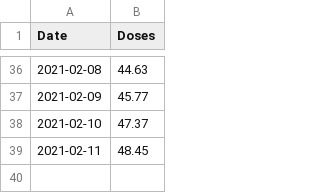
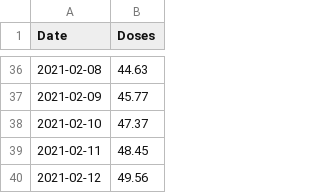
Before and after one commit to humaidq/areweherdimmuneyet, a CSV file: data.csv, drawn as a sheet; only a part is shown, gaps mark what is left out; the diff names each change by its address in the sheet, - before the commit and + after, or states it on an @@ line.

Commit message:
Automate prediction and pulling data from NCEMA

```diff
--- a/data.csv
+++ b/data.csv
+row 40: 2021-02-12 | 49.56
```
Also changed, not shown: 1 other file.
